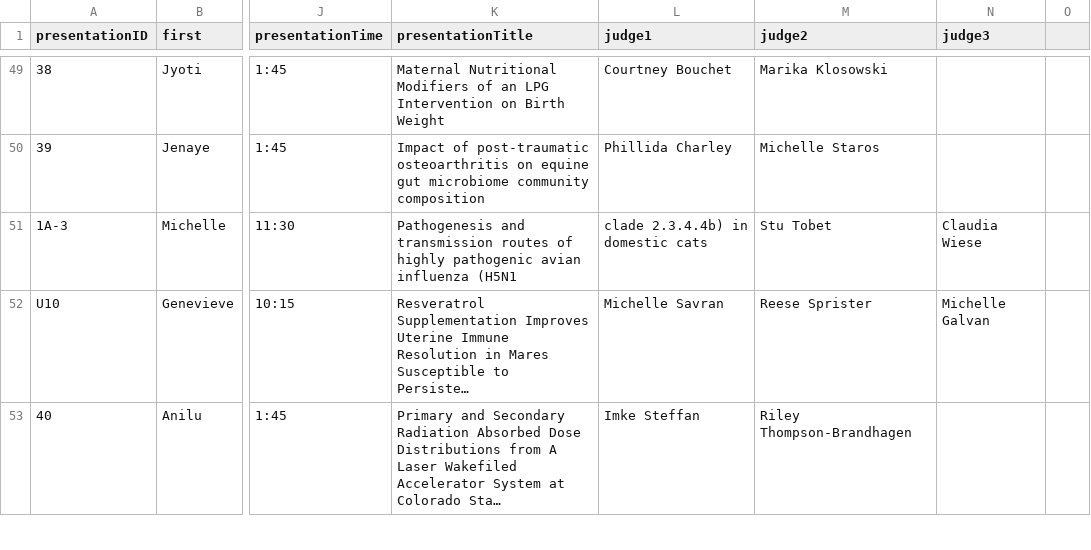
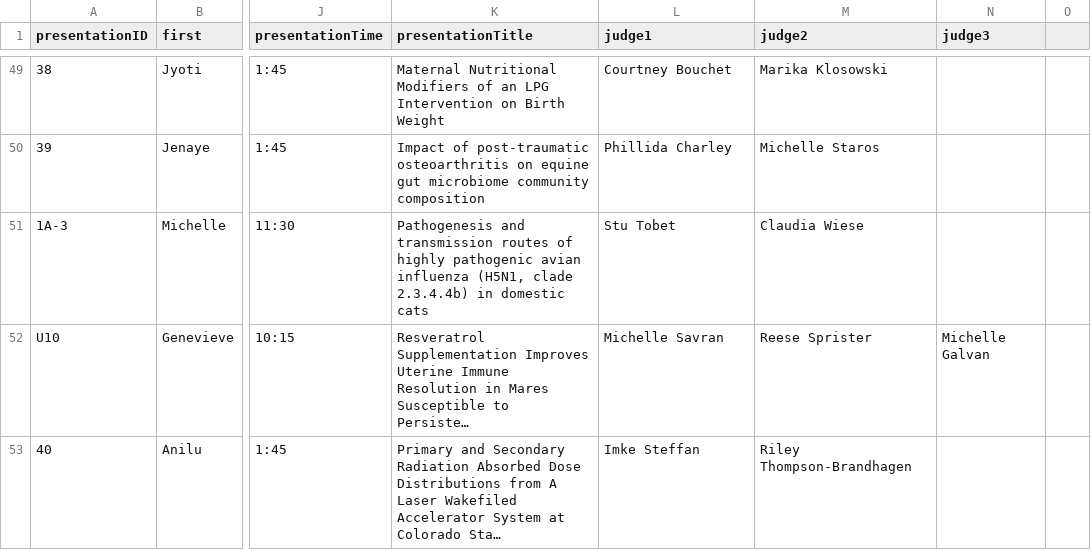
Before and after one commit to aimeeoke/research-day-scoring, a CSV file: judge_assignments.csv, drawn as a sheet; only a part is shown, gaps mark what is left out; long unchanged cells end in …; the diff covers the shown part only; the diff names each change by its address in the sheet, - before the commit and + after, or states it on an @@ line.

```diff
--- a/judge_assignments.csv
+++ b/judge_assignments.csv
-K51 (presentationTitle): …avian influenza (H5N1
+K51 (presentationTitle): …avian influenza (H5N1, clade 2.3.4.4b) in domestic cats
-L51 (judge1): clade 2.3.4.4b) in domestic cats
+L51 (judge1): Stu Tobet
-M51 (judge2): Stu Tobet
+M51 (judge2): Claudia Wiese
-N51 (judge3): Claudia Wiese
+N51 (judge3): (empty)
```
Also changed, not shown: 90 edited cells elsewhere in this file, 2 other files.
